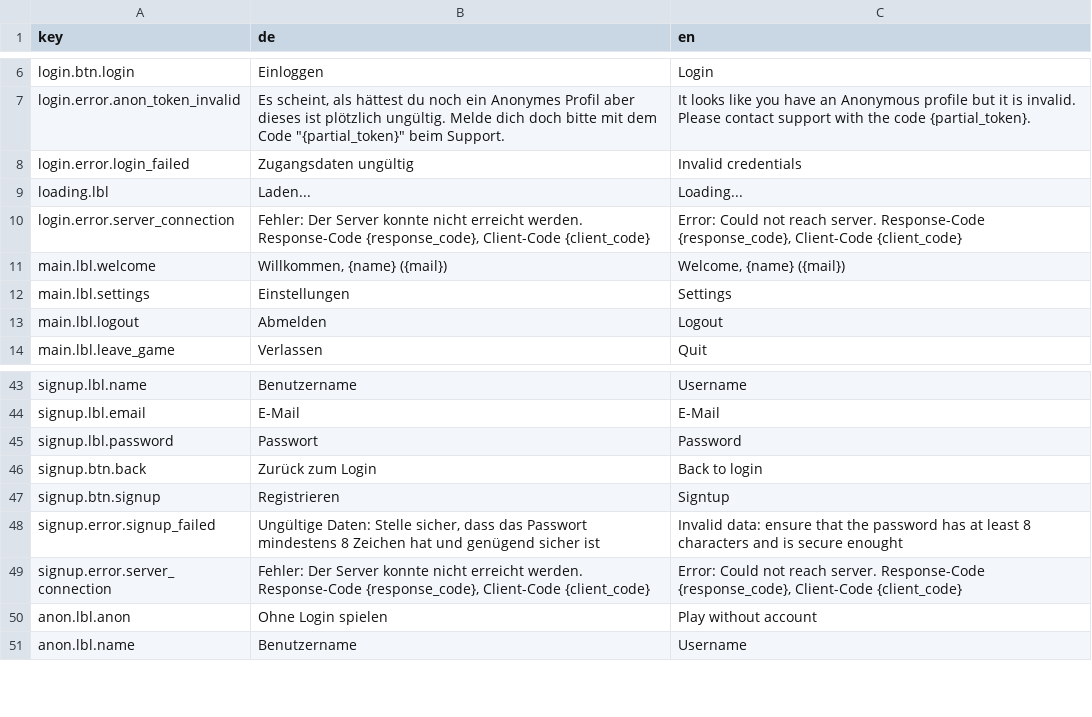
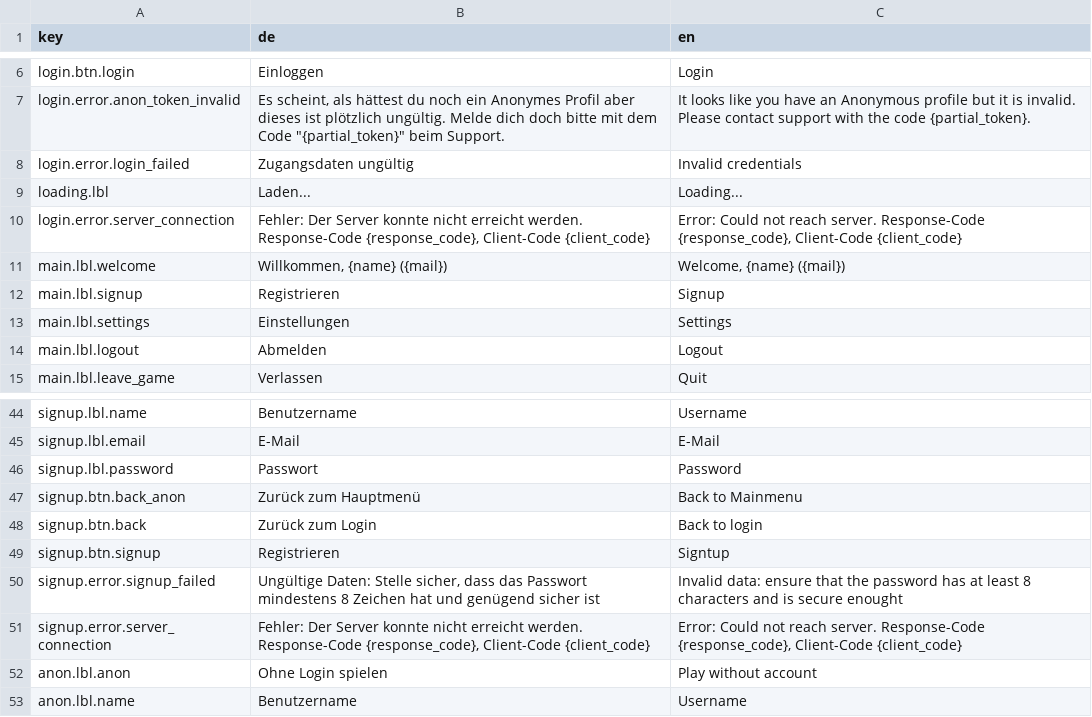
Before and after one commit to sidneywidmer/yass, a CSV file: client/i18n/translations.csv, drawn as a sheet; only a part is shown, gaps mark what is left out; the diff names each change by its address in the sheet, - before the commit and + after, or states it on an @@ line.

```diff
--- a/client/i18n/translations.csv
+++ b/client/i18n/translations.csv
+row 12: main.lbl.signup | Registrieren | Signup
+row 47: signup.btn.back_anon | Zurück zum Hauptmenü | Back to Mainmenu
```
Also changed, not shown: 13 other files.
